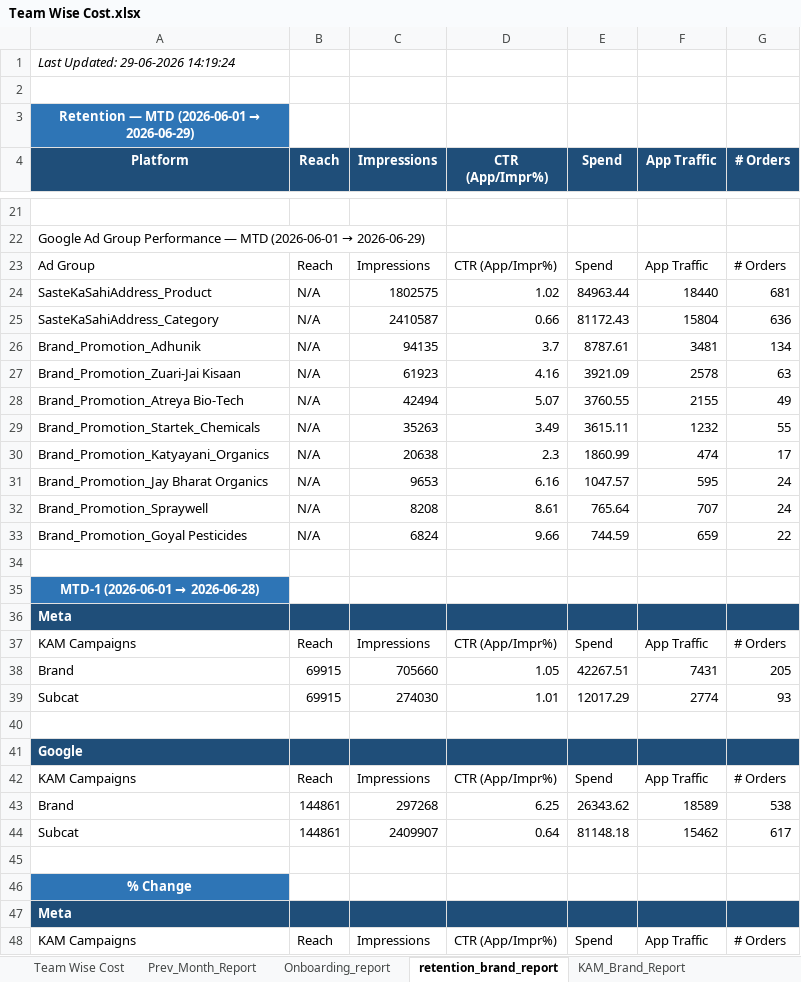
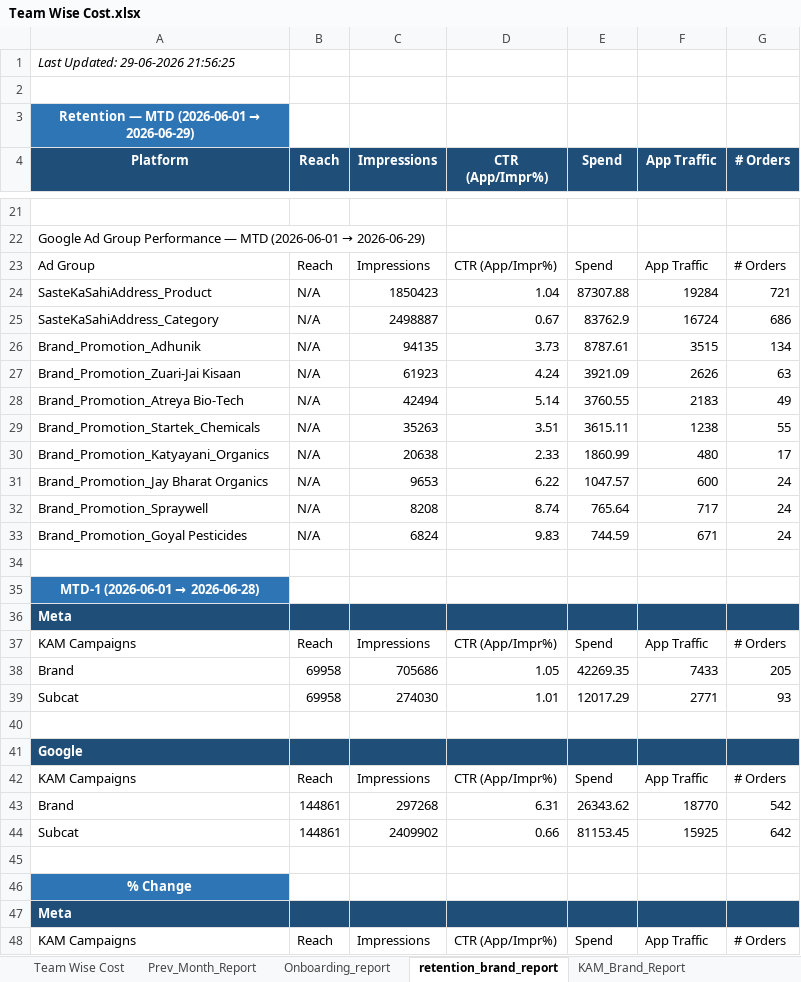
Before and after one commit to ankitbk-gm/auto_ads_report_bot, an Excel workbook: reports/Team Wise Cost.xlsx, sheet retention_brand_report, drawn as a sheet; only a part is shown, gaps mark what is left out; values as stored, in another font and other column widths than the file's, no borders; removed rows and columns are numbered as before the commit, all else as after; the diff covers the shown part only; the diff names each change by its address in the sheet, - before the commit and + after, or states it on an @@ line.

```diff
--- a/reports/Team Wise Cost.xlsx (sheet retention_brand_report)
+++ b/reports/Team Wise Cost.xlsx (sheet retention_brand_report)
-A1 (Platform): Last Updated: 29-06-2026 14:19:24
+A1 (Platform): Last Updated: 29-06-2026 21:56:25
-row 24: SasteKaSahiAddress_Product | N/A | 1802575 | 1.02 | 84963.44 | 18440 | 681
-row 25: SasteKaSahiAddress_Category | N/A | 2410587 | 0.66 | 81172.43 | 15804 | 636
+row 24: SasteKaSahiAddress_Product | N/A | 1850423 | 1.04 | 87307.88 | 19284 | 721
+row 25: SasteKaSahiAddress_Category | N/A | 2498887 | 0.67 | 83762.9 | 16724 | 686
-D26 (CTR (App/Impr%)): 3.7
+D26 (CTR (App/Impr%)): 3.73
-F26 (App Traffic): 3481
+F26 (App Traffic): 3515
-D27 (CTR (App/Impr%)): 4.16
+D27 (CTR (App/Impr%)): 4.24
-F27 (App Traffic): 2578
+F27 (App Traffic): 2626
-D28 (CTR (App/Impr%)): 5.07
+D28 (CTR (App/Impr%)): 5.14
-F28 (App Traffic): 2155
+F28 (App Traffic): 2183
-D29 (CTR (App/Impr%)): 3.49
+D29 (CTR (App/Impr%)): 3.51
-F29 (App Traffic): 1232
+F29 (App Traffic): 1238
-D30 (CTR (App/Impr%)): 2.3
+D30 (CTR (App/Impr%)): 2.33
-F30 (App Traffic): 474
+F30 (App Traffic): 480
-D31 (CTR (App/Impr%)): 6.16
+D31 (CTR (App/Impr%)): 6.22
-F31 (App Traffic): 595
+F31 (App Traffic): 600
-D32 (CTR (App/Impr%)): 8.61
+D32 (CTR (App/Impr%)): 8.74
-F32 (App Traffic): 707
+F32 (App Traffic): 717
-D33 (CTR (App/Impr%)): 9.66
+D33 (CTR (App/Impr%)): 9.83
-F33 (App Traffic): 659
+F33 (App Traffic): 671
-G33 (# Orders): 22
+G33 (# Orders): 24
-B38:B39 (Reach): 69915
+B38:B39 (Reach): 69958
-C38 (Impressions): 705660
+C38 (Impressions): 705686
-E38 (Spend): 42267.51
+E38 (Spend): 42269.35
-F38 (App Traffic): 7431
+F38 (App Traffic): 7433
-F39 (App Traffic): 2774
+F39 (App Traffic): 2771
-D43 (CTR (App/Impr%)): 6.25
+D43 (CTR (App/Impr%)): 6.31
-F43 (App Traffic): 18589
+F43 (App Traffic): 18770
-G43 (# Orders): 538
+G43 (# Orders): 542
-row 44: Subcat | 144861 | 2409907 | 0.64 | 81148.18 | 15462 | 617
+row 44: Subcat | 144861 | 2409902 | 0.66 | 81153.45 | 15925 | 642
```
Also changed, not shown: 4 added rows, 4 removed rows and 14 edited cells elsewhere in this sheet, sheet Onboarding_report, sheet KAM_Brand_Report, sheet Team Wise Cost, sheet Inapp_Sale_Report, sheet Inapp_Subcat_Report, sheet Webengage_Analysis.
